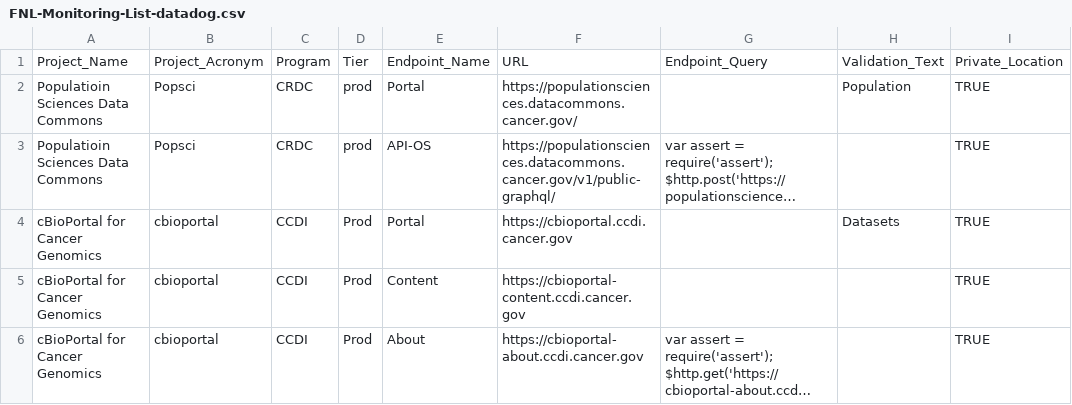
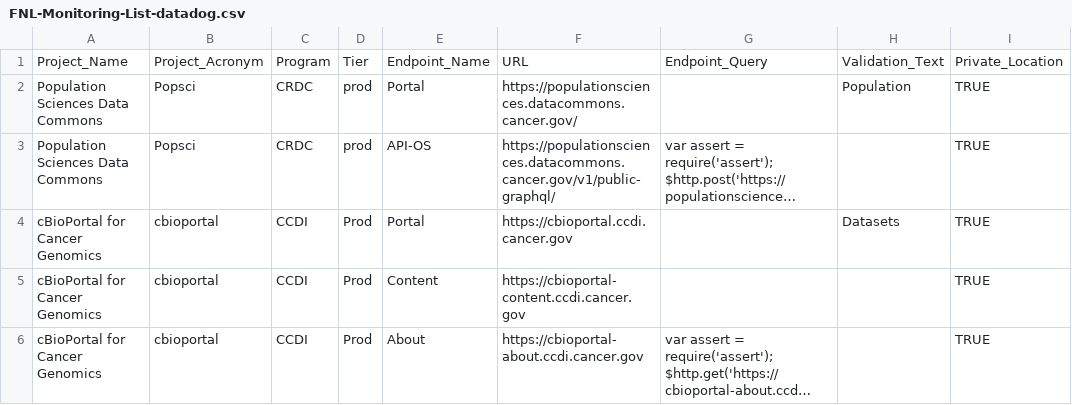
Before and after one commit to CBIIT/datacommons-devops, a CSV file: monitoring/FNL-Monitoring-List-datadog.csv, drawn as a sheet; only a part is shown; long unchanged cells end in …; the diff names each change by its address in the sheet, - before the commit and + after, or states it on an @@ line.

Commit message:
fixed popsci name

```diff
--- a/monitoring/FNL-Monitoring-List-datadog.csv
+++ b/monitoring/FNL-Monitoring-List-datadog.csv
-A2:A3: Populatioin Sciences Data Commons
+A2:A3: Population Sciences Data Commons
```
